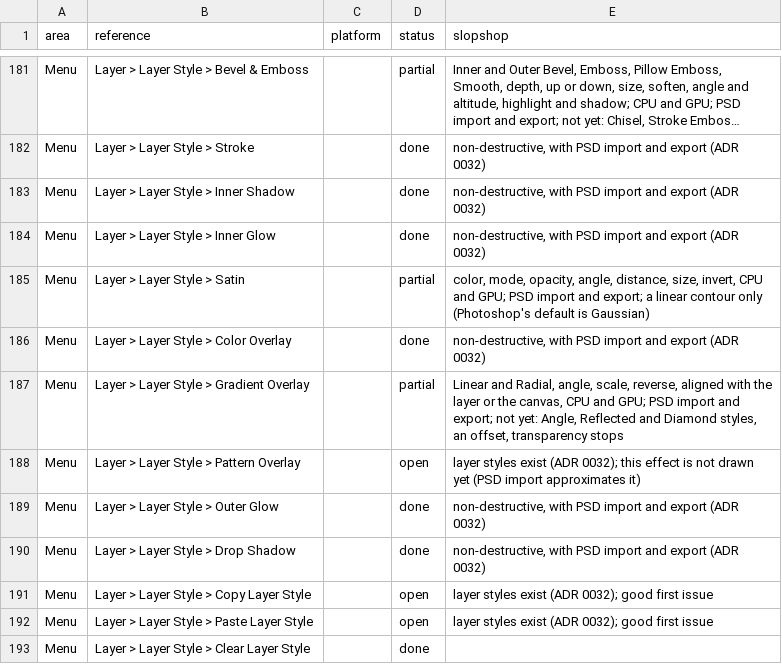
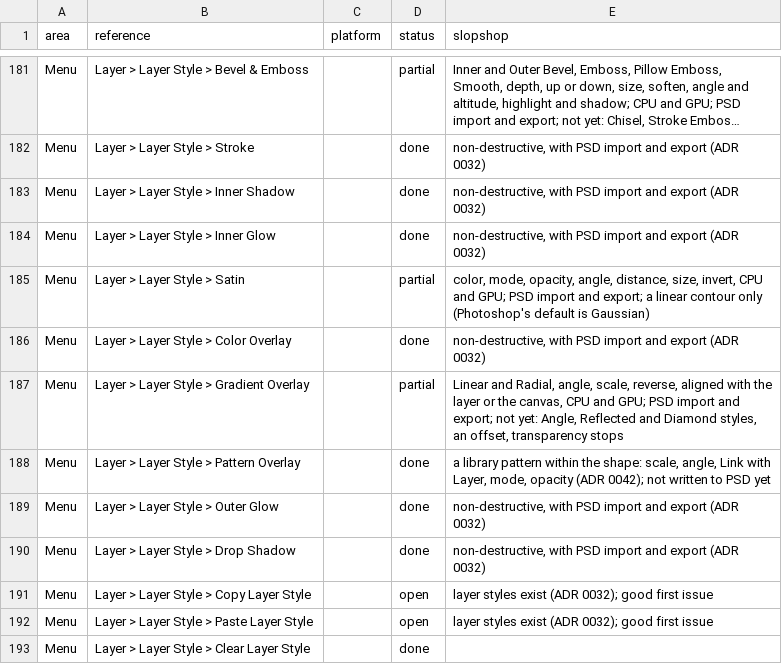
Before and after one commit to laBoiteBleue/slopshop, a CSV file: docs/feature-map.csv, drawn as a sheet; only a part is shown, gaps mark what is left out; long unchanged cells end in ….

```diff
--- a/docs/feature-map.csv
+++ b/docs/feature-map.csv
@@ -187,3 +187,3 @@ Menu,Layer > Layer Style > Color Overlay,,done,"non-destructive, with PSD import
 Menu,Layer > Layer Style > Gradient Overlay,,partial,"Linear and Radial, angle, scale, reverse, aligned with the layer or the canvas, CPU and GPU; PSD import and export; not yet: Angle, Reflected and Diamond styles, an offset, transparency stops"
-Menu,Layer > Layer Style > Pattern Overlay,,open,layer styles exist (ADR 0032); this effect is not drawn yet (PSD import approximates it)
+Menu,Layer > Layer Style > Pattern Overlay,,done,"a library pattern within the shape: scale, angle, Link with Layer, mode, opacity (ADR 0042); not written to PSD yet"
 Menu,Layer > Layer Style > Outer Glow,,done,"non-destructive, with PSD import and export (ADR 0032)"
```
Also changed, not shown: 26 other files.
